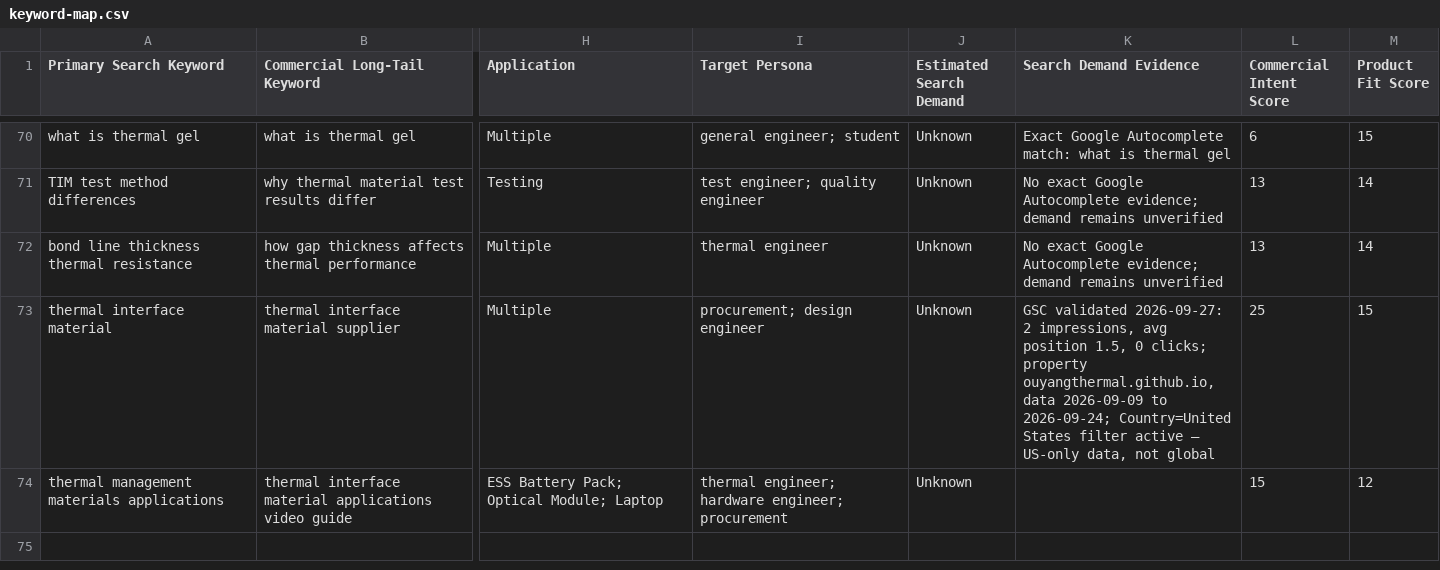
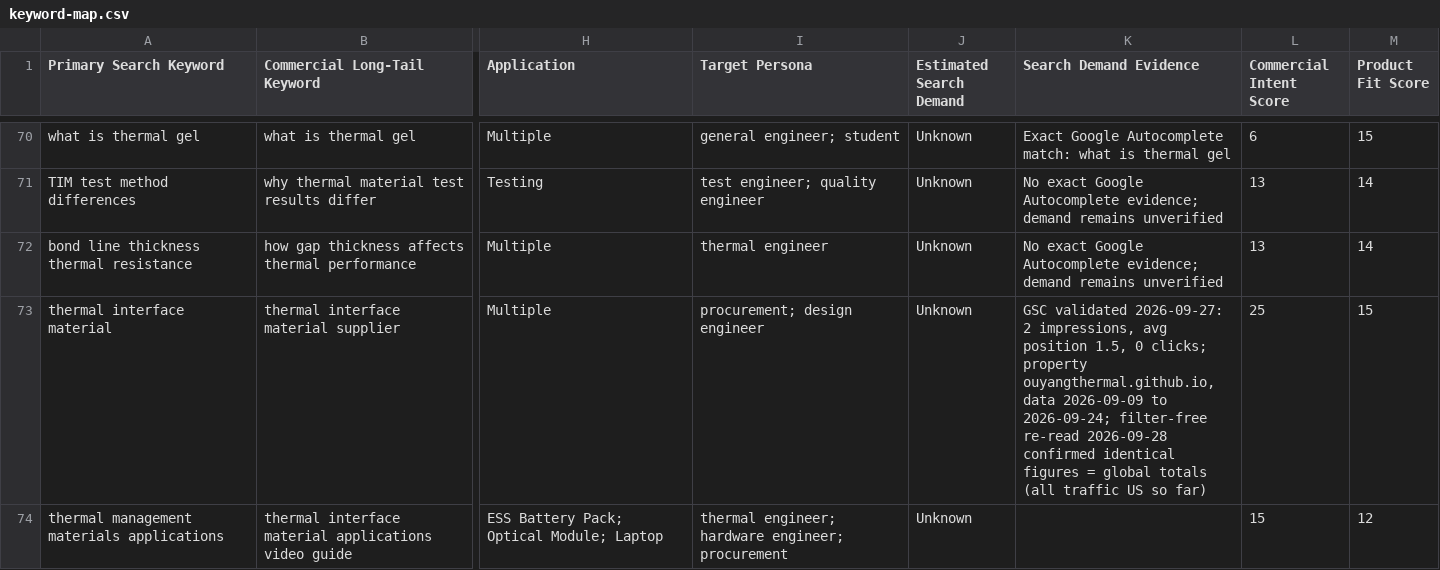
Before and after one commit to OuYangThermal/OuYangThermal.github.io, a CSV file: data/keyword-map.csv, drawn as a sheet; only a part is shown, gaps mark what is left out; the diff names each change by its address in the sheet, - before the commit and + after, or states it on an @@ line.

Commit message:
GSC: filter-free re-read confirms US figures are the global totals

```diff
--- a/data/keyword-map.csv
+++ b/data/keyword-map.csv
-K73 (Search Demand Evidence): …to 2026-09-24; Country=United States filter active — US-only data, not global
+K73 (Search Demand Evidence): …to 2026-09-24; filter-free re-read 2026-09-28 confirmed identical figures = global totals (all traffic US so far)
```
Also changed, not shown: 1 other file.
